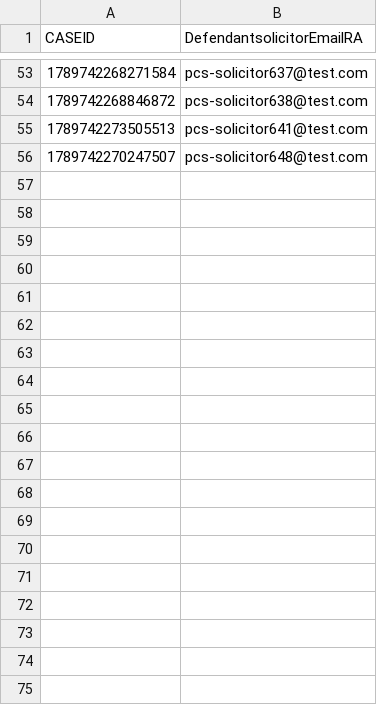
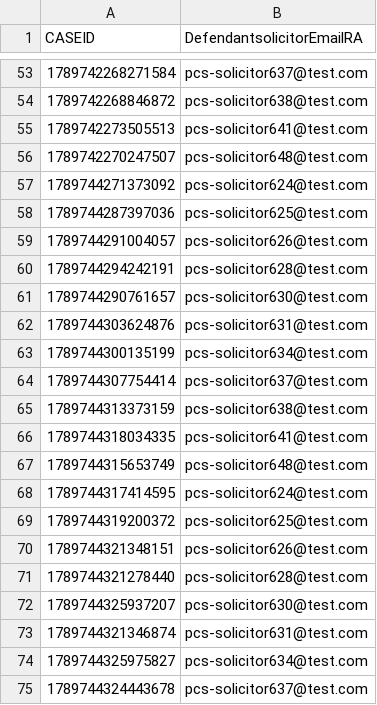
Before and after one commit to hmcts/pcs-performance, a CSV file: scripts/Load_Test/NOC_Input_LR_RA.csv, drawn as a sheet; only a part is shown, gaps mark what is left out; the diff covers the shown part only.

```diff
--- a/scripts/Load_Test/NOC_Input_LR_RA.csv
+++ b/scripts/Load_Test/NOC_Input_LR_RA.csv
@@ -56 +56,20 @@ CASEID,DefendantsolicitorEmailRA
 1789742270247507,pcs-solicitor648@test.com
+1789744271373092,pcs-solicitor624@test.com
+1789744287397036,pcs-solicitor625@test.com
+1789744291004057,pcs-solicitor626@test.com
+1789744294242191,pcs-solicitor628@test.com
+1789744290761657,pcs-solicitor630@test.com
+1789744303624876,pcs-solicitor631@test.com
+1789744300135199,pcs-solicitor634@test.com
+1789744307754414,pcs-solicitor637@test.com
+1789744313373159,pcs-solicitor638@test.com
+1789744318034335,pcs-solicitor641@test.com
+1789744315653749,pcs-solicitor648@test.com
+1789744317414595,pcs-solicitor624@test.com
+1789744319200372,pcs-solicitor625@test.com
+1789744321348151,pcs-solicitor626@test.com
+1789744321278440,pcs-solicitor628@test.com
+1789744325937207,pcs-solicitor630@test.com
+1789744321346874,pcs-solicitor631@test.com
+1789744325975827,pcs-solicitor634@test.com
+1789744324443678,pcs-solicitor637@test.com
```
Also changed, not shown: 26 added rows elsewhere in this file, scripts/Load_Test/Case_ID_Link.csv, scripts/Load_Test/Caseworker_EnterGenapp_adjournUserFile.csv, 8 other files.
